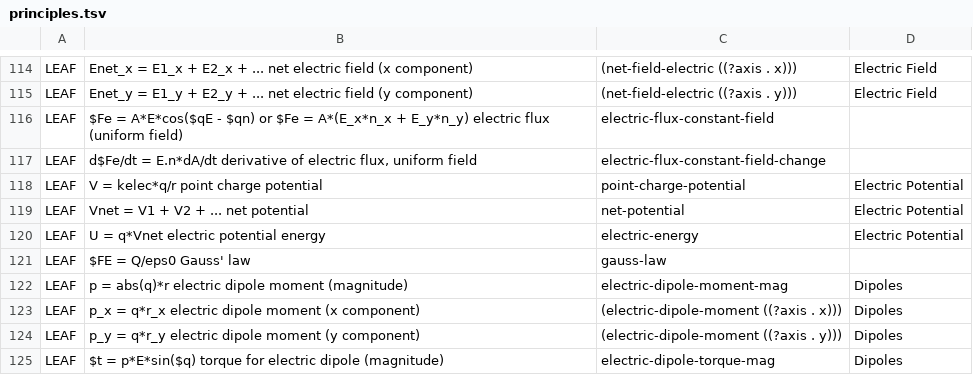
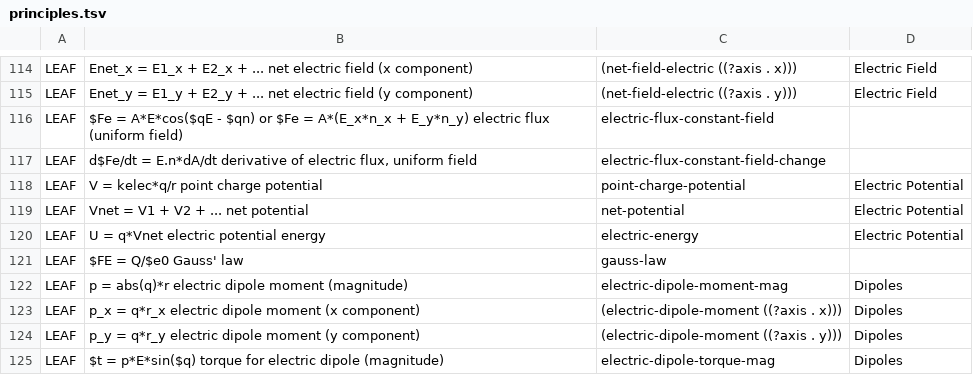
Before and after one commit to bvds/andes, a TSV file: KB/principles.tsv, drawn as a sheet; only a part is shown, gaps mark what is left out.

```diff
--- a/KB/principles.tsv
+++ b/KB/principles.tsv
@@ -120,3 +120,3 @@ LEAF	Vnet = V1 + V2 + ...    net potential	net-potential	Electric Potential
 LEAF	U = q*Vnet    electric potential energy	electric-energy	Electric Potential
-LEAF	$FE = Q/eps0    Gauss' law	gauss-law	
+LEAF	$FE = Q/$e0    Gauss' law	gauss-law	
 LEAF	p = abs(q)*r    electric dipole moment (magnitude)	electric-dipole-moment-mag	Dipoles
```
Also changed, not shown: 1 other file.
